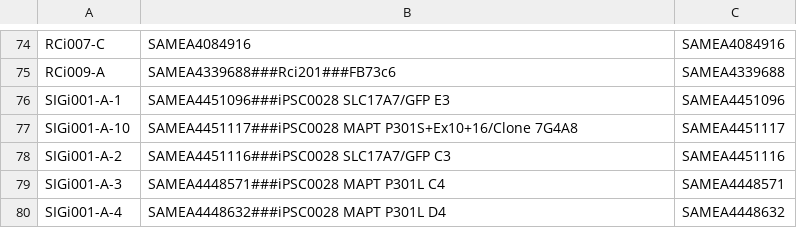
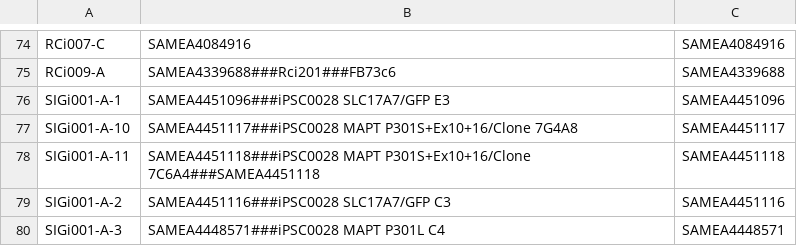
Before and after one commit to EMBL-EBI-GCA/literature_mining_ids, a TSV file: ebisc.tsv, drawn as a sheet; only a part is shown, gaps mark what is left out; the shorter side is filled out with more unchanged rows; the diff names each change by its address in the sheet, - before the commit and + after, or states it on an @@ line.

```diff
--- a/ebisc.tsv
+++ b/ebisc.tsv
+row 78: SIGi001-A-11 | SAMEA4451118###iPSC0028 MAPT P301S+Ex10+16/Clone 7C6A4###SAMEA4451118 | SAMEA4451118
```
Also changed, not shown: hipsci.tsv.
